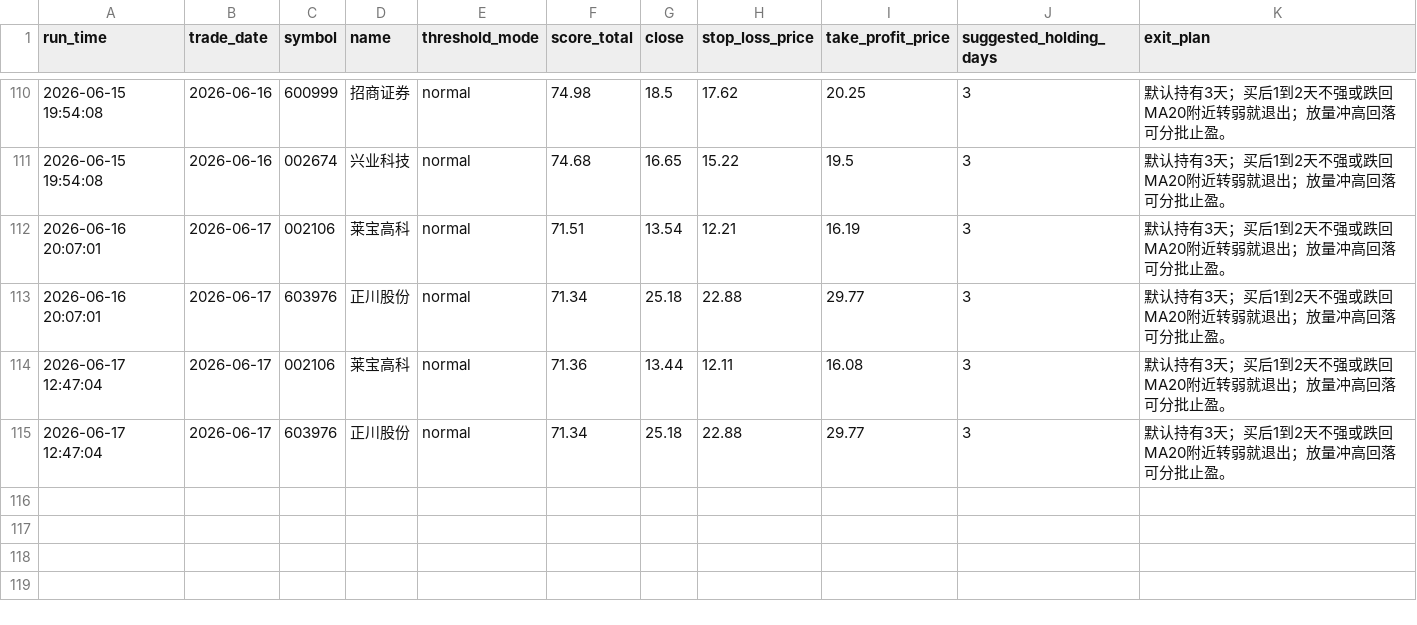
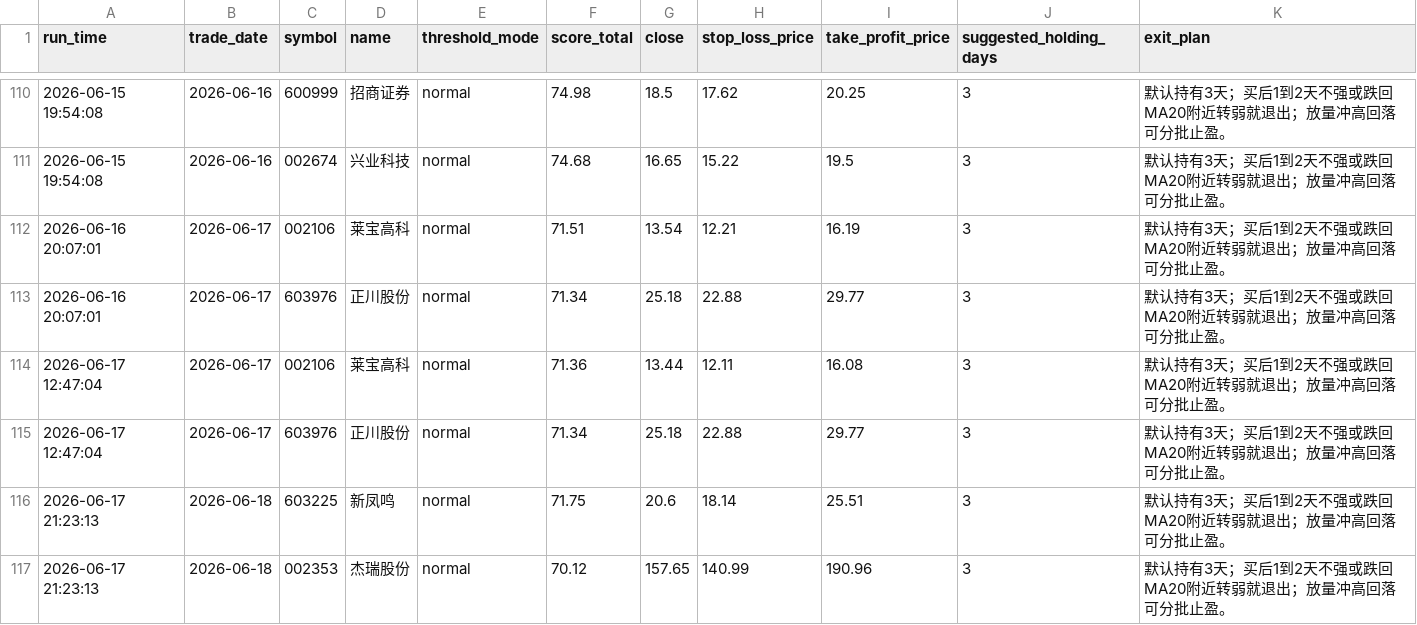
Before and after one commit to wuweiyuan/facai, a CSV file: reports/recommendations.csv, drawn as a sheet; only a part is shown, gaps mark what is left out.

```diff
--- a/reports/recommendations.csv
+++ b/reports/recommendations.csv
@@ -115 +115,3 @@ run_time,trade_date,symbol,name,threshold_mode,score_total,close,stop_loss_price
 2026-06-17 12:47:04,2026-06-17,603976,正川股份,normal,71.34,25.18,22.88,29.77,3,默认持有3天；买后1到2天不强或跌回MA20附近转弱就退出；放量冲高回落可分批止盈。
+2026-06-17 21:23:13,2026-06-18,603225,新凤鸣,normal,71.75,20.6,18.14,25.51,3,默认持有3天；买后1到2天不强或跌回MA20附近转弱就退出；放量冲高回落可分批止盈。
+2026-06-17 21:23:13,2026-06-18,002353,杰瑞股份,normal,70.12,157.65,140.99,190.96,3,默认持有3天；买后1到2天不强或跌回MA20附近转弱就退出；放量冲高回落可分批止盈。
```
Also changed, not shown: reports/adaptive_runs.csv, 3 other files.
